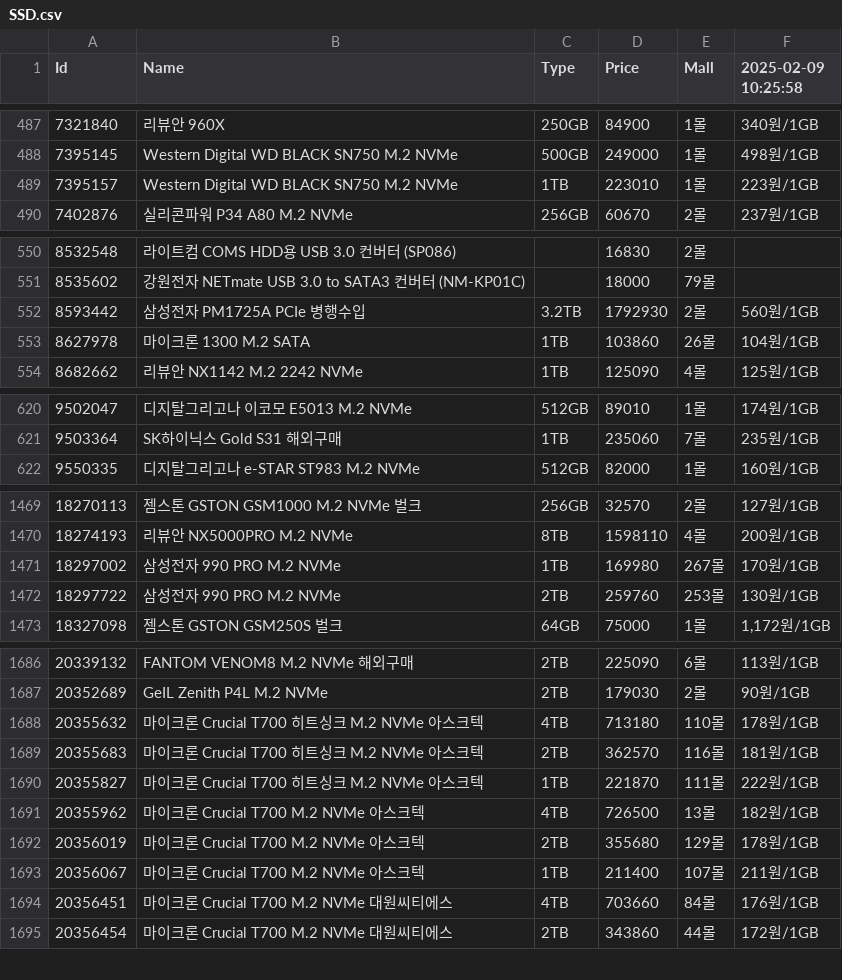
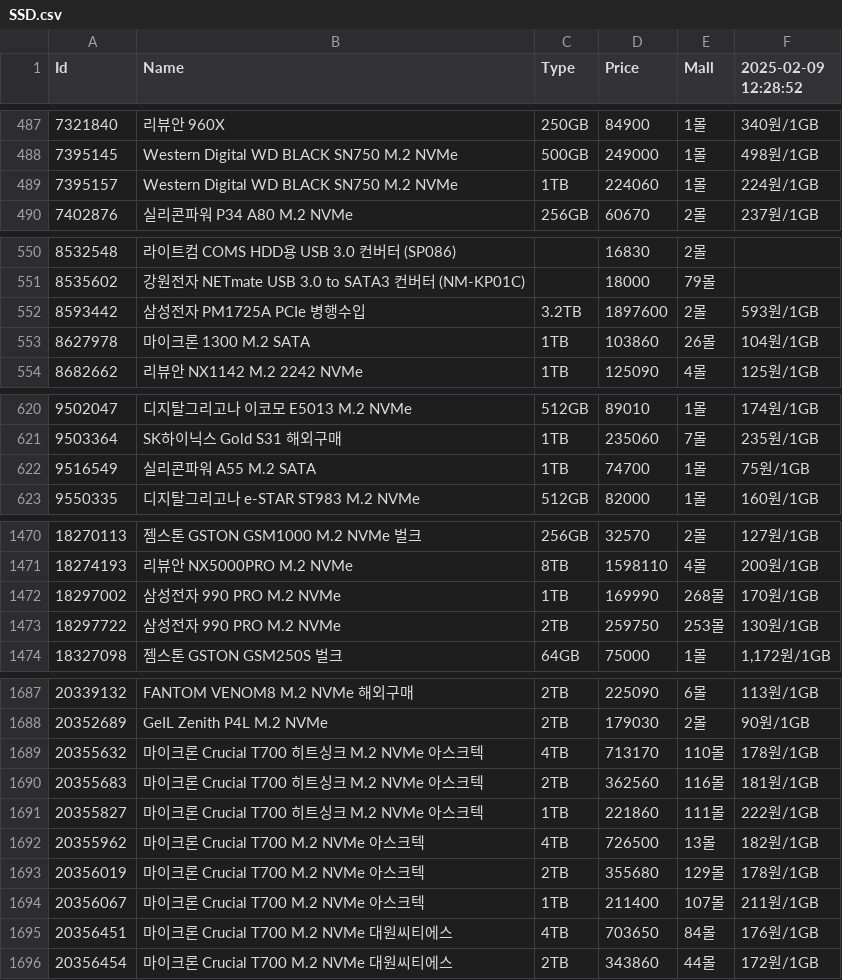
Before and after one commit to SSSSSSSSSSSSSSSSSSSSSSSSSSSSSSSSSSSSSun/Danawa-Crawler, a CSV file: crawl_data/SSD.csv, drawn as a sheet; only a part is shown, gaps mark what is left out; the diff covers the shown part only.

Commit message:
Bot - Auto Crawl | 2025-02-09 12:37:27

```diff
--- a/crawl_data/SSD.csv
+++ b/crawl_data/SSD.csv
@@ -1 +1 @@
-Id,Name,Type,Price,Mall,2025-02-09 10:25:58
+Id,Name,Type,Price,Mall,2025-02-09 12:28:52
@@ -488,3 +488,3 @@ Id,Name,Type,Price,Mall,2025-02-09 10:25:58
 7395145,Western Digital WD BLACK SN750 M.2 NVMe,500GB,249000,1몰,498원/1GB
-7395157,Western Digital WD BLACK SN750 M.2 NVMe,1TB,223010,1몰,223원/1GB
+7395157,Western Digital WD BLACK SN750 M.2 NVMe,1TB,224060,1몰,224원/1GB
 7402876,실리콘파워 P34 A80 M.2 NVMe,256GB,60670,2몰,237원/1GB
@@ -551,3 +551,3 @@ Id,Name,Type,Price,Mall,2025-02-09 10:25:58
 8535602,강원전자 NETmate USB 3.0 to SATA3 컨버터 (NM-KP01C),,18000,79몰,
-8593442,삼성전자 PM1725A PCIe 병행수입,3.2TB,1792930,2몰,560원/1GB
+8593442,삼성전자 PM1725A PCIe 병행수입,3.2TB,1897600,2몰,593원/1GB
 8627978,마이크론 1300 M.2 SATA,1TB,103860,26몰,104원/1GB
@@ -621,2 +621,3 @@ Id,Name,Type,Price,Mall,2025-02-09 10:25:58
 9503364,SK하이닉스 Gold S31 해외구매,1TB,235060,7몰,235원/1GB
+9516549,실리콘파워 A55 M.2 SATA,1TB,74700,1몰,75원/1GB
 9550335,디지탈그리고나 e-STAR ST983 M.2 NVMe,512GB,82000,1몰,160원/1GB
@@ -1470,4 +1471,4 @@ Id,Name,Type,Price,Mall,2025-02-09 10:25:58
 18274193,리뷰안 NX5000PRO M.2 NVMe,8TB,1598110,4몰,200원/1GB
-18297002,삼성전자 990 PRO M.2 NVMe,1TB,169980,267몰,170원/1GB
-18297722,삼성전자 990 PRO M.2 NVMe,2TB,259760,253몰,130원/1GB
+18297002,삼성전자 990 PRO M.2 NVMe,1TB,169990,268몰,170원/1GB
+18297722,삼성전자 990 PRO M.2 NVMe,2TB,259750,253몰,130원/1GB
 18327098,젬스톤 GSTON GSM250S 벌크,64GB,75000,1몰,"1,172원/1GB"
@@ -1687,5 +1688,5 @@ Id,Name,Type,Price,Mall,2025-02-09 10:25:58
 20352689,GeIL Zenith P4L M.2 NVMe,2TB,179030,2몰,90원/1GB
-20355632,마이크론 Crucial T700 히트싱크 M.2 NVMe 아스크텍,4TB,713180,110몰,178원/1GB
-20355683,마이크론 Crucial T700 히트싱크 M.2 NVMe 아스크텍,2TB,362570,116몰,181원/1GB
-20355827,마이크론 Crucial T700 히트싱크 M.2 NVMe 아스크텍,1TB,221870,111몰,222원/1GB
+20355632,마이크론 Crucial T700 히트싱크 M.2 NVMe 아스크텍,4TB,713170,110몰,178원/1GB
+20355683,마이크론 Crucial T700 히트싱크 M.2 NVMe 아스크텍,2TB,362560,116몰,181원/1GB
+20355827,마이크론 Crucial T700 히트싱크 M.2 NVMe 아스크텍,1TB,221860,111몰,222원/1GB
 20355962,마이크론 Crucial T700 M.2 NVMe 아스크텍,4TB,726500,13몰,182원/1GB
@@ -1693,3 +1694,3 @@ Id,Name,Type,Price,Mall,2025-02-09 10:25:58
 20356067,마이크론 Crucial T700 M.2 NVMe 아스크텍,1TB,211400,107몰,211원/1GB
-20356451,마이크론 Crucial T700 M.2 NVMe 대원씨티에스,4TB,703660,84몰,176원/1GB
+20356451,마이크론 Crucial T700 M.2 NVMe 대원씨티에스,4TB,703650,84몰,176원/1GB
 20356454,마이크론 Crucial T700 M.2 NVMe 대원씨티에스,2TB,343860,44몰,172원/1GB
```
Also changed, not shown: 27 edited cells elsewhere in this file, crawl_data/AIO Cooler.csv, crawl_data/Air Cooler.csv, 8 other files.
